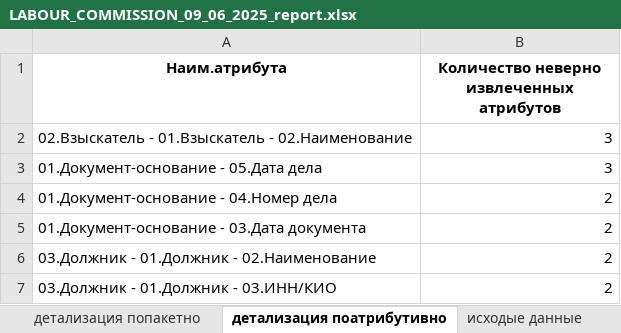
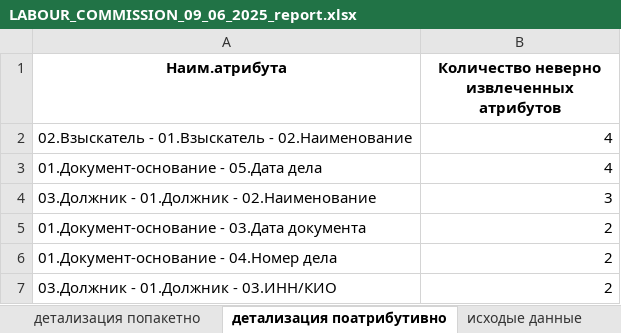
Before and after one commit to Nikolay94-byte/count_statistics_edo_id, an Excel workbook: data/OUTPUT/OUTPUT_REPORTS/LABOUR_COMMISSION_09_06_2025_report.xlsx, sheet детализация поатрибутивно, drawn as a sheet; values as stored, in another font and other column widths than the file's, no borders; removed rows and columns are numbered as before the commit, all else as after; the diff names each change by its address in the sheet, - before the commit and + after, or states it on an @@ line.

```diff
--- a/data/OUTPUT/OUTPUT_REPORTS/LABOUR_COMMISSION_09_06_2025_report.xlsx (sheet детализация поатрибутивно)
+++ b/data/OUTPUT/OUTPUT_REPORTS/LABOUR_COMMISSION_09_06_2025_report.xlsx (sheet детализация поатрибутивно)
-B2:B3: 3
+B2:B3: 4
+row 4: 03.Должник - 01.Должник - 02.Наименование | 3
-row 6: 03.Должник - 01.Должник - 02.Наименование | 2
```
Also changed, not shown: sheet исходые данные, sheet детализация попакетно, sheet общая статистика, data/INPUT/LABOUR_COMMISSION_09_06_2025.xlsx, data/OUTPUT/INPUT_DATA_FORMAT_XLSX/APPLICATION/LABOUR_COMMISSION_09_06_2025_APPLICATION_FOR_THE_RECOVERY.xlsx, 10 other files.
